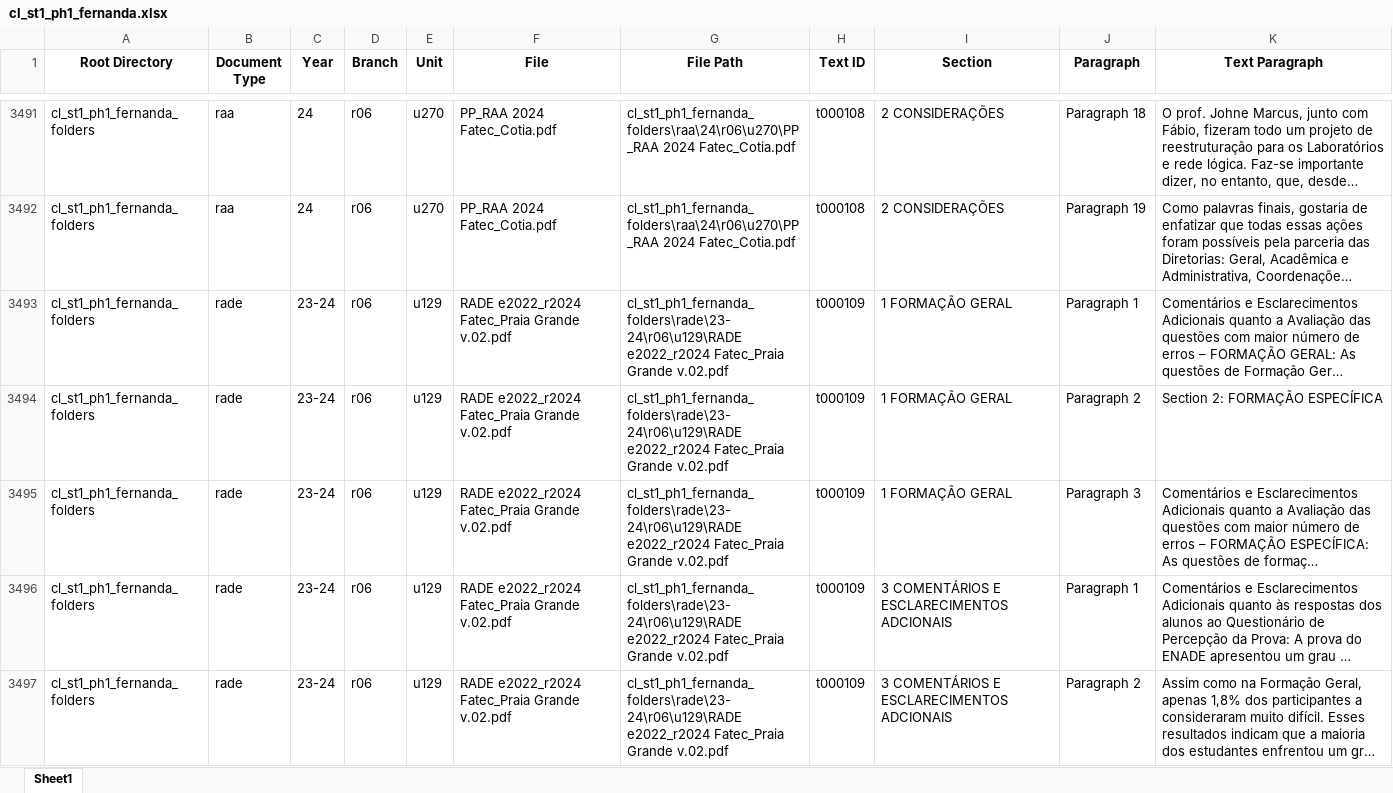
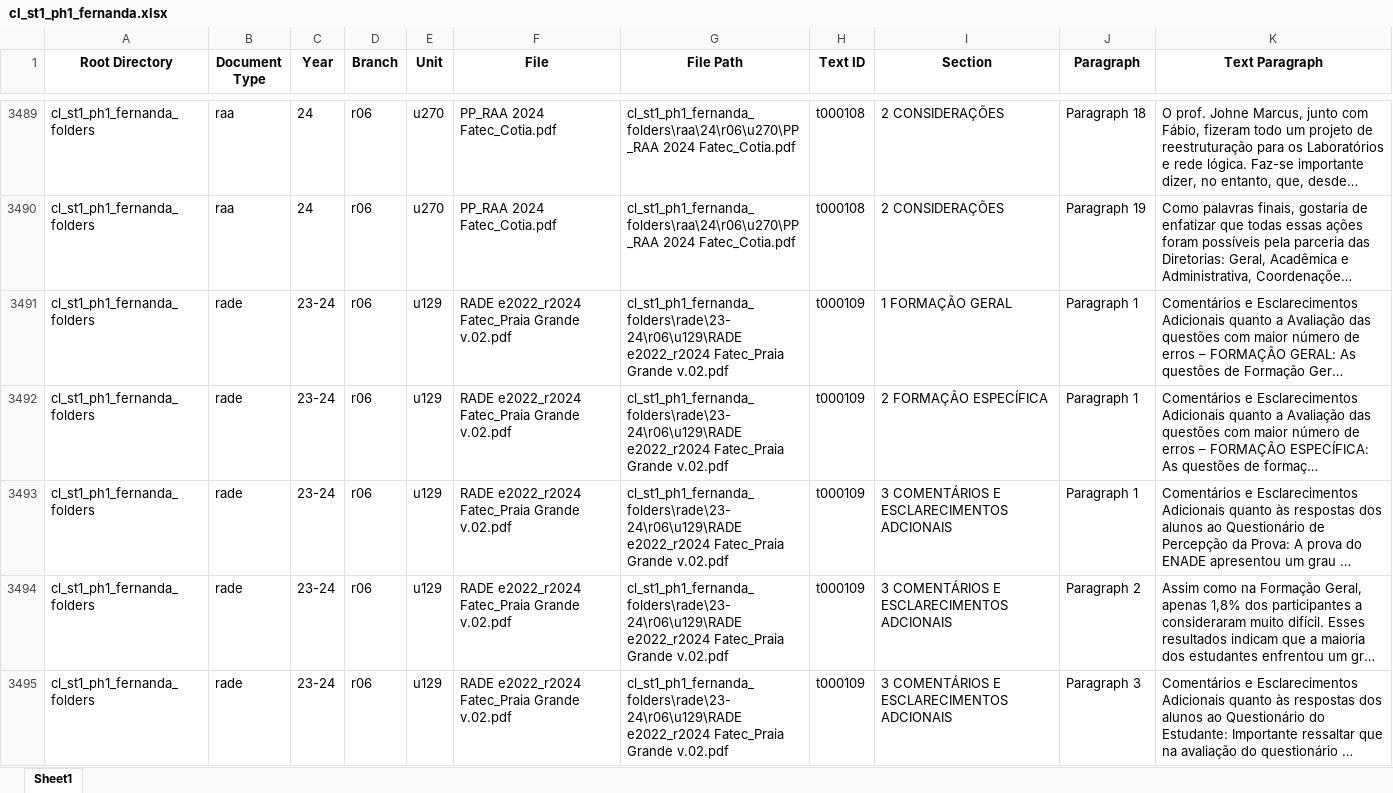
Before and after one commit to laelgelc/cl_st1_fernanda, an Excel workbook: cl_st1_ph1_output/cl_st1_ph1_fernanda.xlsx, sheet Sheet1, drawn as a sheet; only a part is shown, gaps mark what is left out; the shorter side is filled out with more unchanged rows; long unchanged cells end in …; values as stored, in another font and other column widths than the file's, no borders; removed rows and columns are numbered as before the commit, all else as after; the diff covers the shown part only; the diff names each change by its address in the sheet, - before the commit and + after, or states it on an @@ line.

```diff
--- a/cl_st1_ph1_output/cl_st1_ph1_fernanda.xlsx (sheet Sheet1)
+++ b/cl_st1_ph1_output/cl_st1_ph1_fernanda.xlsx (sheet Sheet1)
-row 3494: cl_st1_ph1_fernanda_folders | rade | 23-24 | r06 | u129 | RADE e2022_r2024 Fatec_Praia Grande v.02.pdf | cl_st1_ph1_fernanda_folders\rade\23-24\r06\u129\RADE e2022_r2024 Fatec_Praia Grande v.02.pdf | t000109 | 1 FORMAÇÃO GERAL | Paragraph 2 | Section 2: FORMAÇÃO ESPECÍFICA
-I3492 (Section): 1 FORMAÇÃO GERAL
+I3492 (Section): 2 FORMAÇÃO ESPECÍFICA
-J3492 (Paragraph): Paragraph 3
+J3492 (Paragraph): Paragraph 1
```
Also changed, not shown: 3 removed rows and 28 edited cells elsewhere in this sheet, 11 other files.
